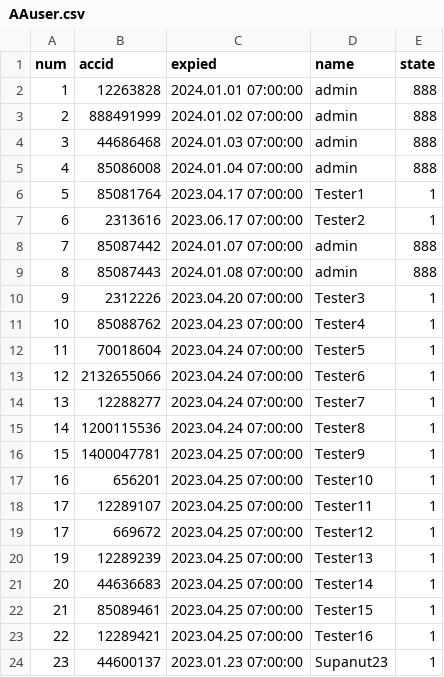
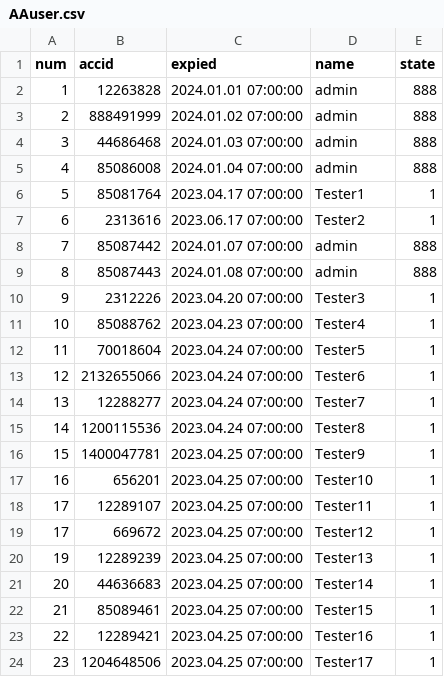
Before and after one commit to darkangelFX/TheArch, a CSV file: Lic/AAuser.csv, drawn as a sheet.

Commit message:
Update AAuser.csv

```diff
--- a/Lic/AAuser.csv
+++ b/Lic/AAuser.csv
@@ -23,2 +23,2 @@
 22,12289421,2023.04.25 07:00:00,Tester16,1
-23,44600137,2023.01.23 07:00:00,Supanut23,1
+23,1204648506,2023.04.25 07:00:00,Tester17,1
```
